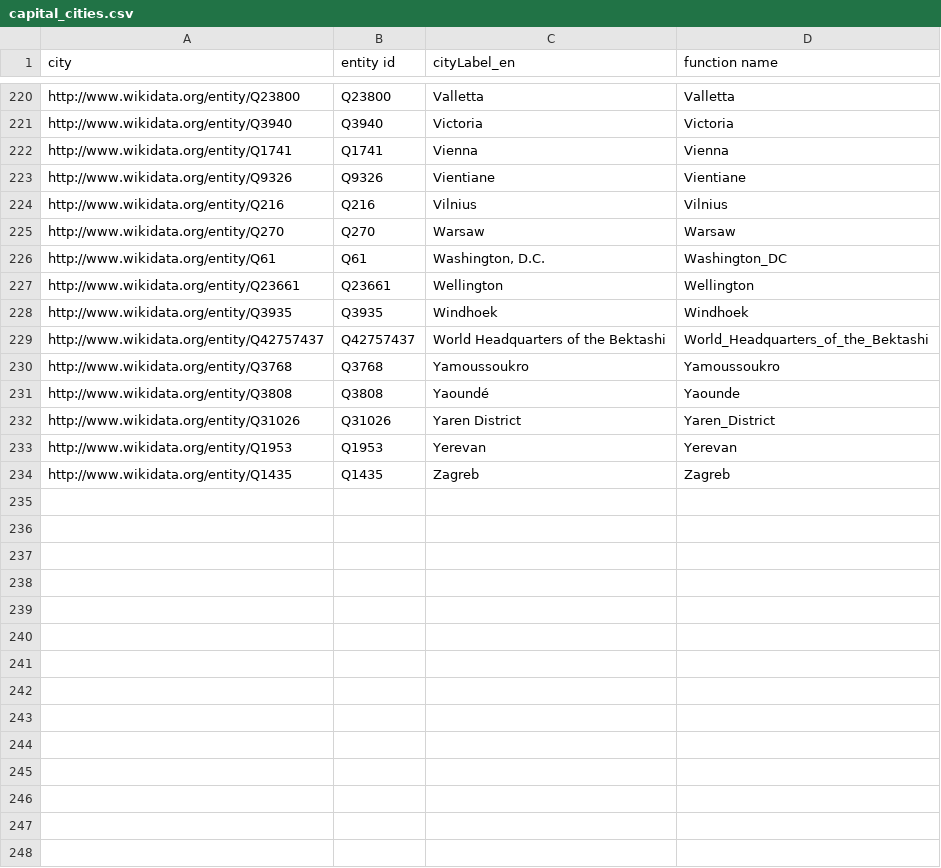
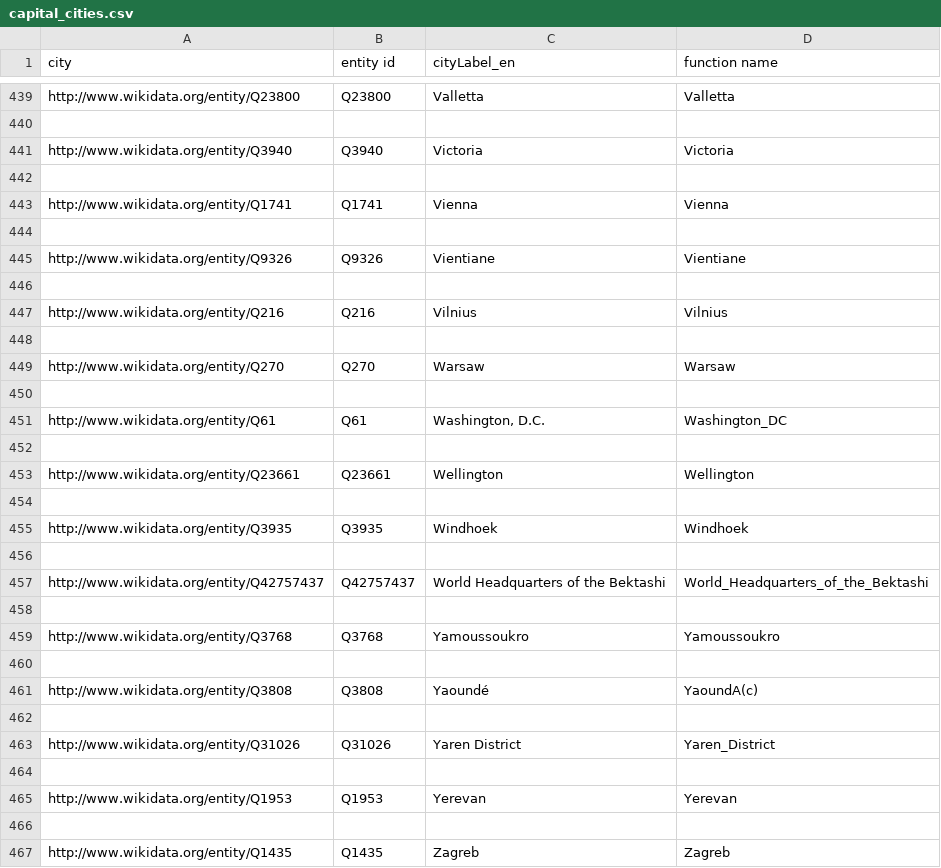
Before and after one commit to LauretteM/w4pa, a CSV file: data/capital_cities.csv, drawn as a sheet; only a part is shown, gaps mark what is left out; addresses are those after the commit; the diff covers the shown part only; the diff names each change by its address in the sheet, - before the commit and + after, or states it on an @@ line.

```diff
--- a/data/capital_cities.csv
+++ b/data/capital_cities.csv
+row 440: (empty)
+row 442: (empty)
+row 444: (empty)
+row 446: (empty)
+row 448: (empty)
+row 450: (empty)
+row 452: (empty)
+row 454: (empty)
+row 456: (empty)
+row 458: (empty)
+row 460: (empty)
-D461 (function name): Yaounde
+D461 (function name): YaoundA(c)
+row 462: (empty)
+row 464: (empty)
+row 466: (empty)
```
Also changed, not shown: 219 added rows and 28 edited cells elsewhere in this file, data/geographic_regions.csv, data/languages.csv, 1 other file.
